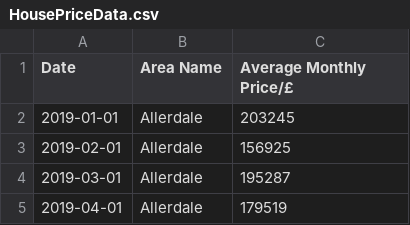
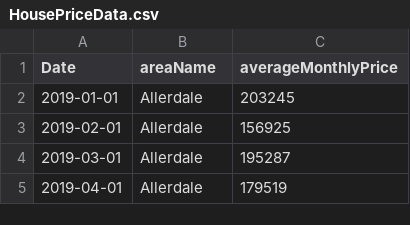
Before and after one commit to rosieneville/rosieneville.github.io, a CSV file: HousePriceData.csv, drawn as a sheet; only a part is shown; the diff names each change by its address in the sheet, - before the commit and + after, or states it on an @@ line.

Commit message:
Add files via upload

```diff
--- a/HousePriceData.csv
+++ b/HousePriceData.csv
-B1: Area Name
+B1: areaName
-C1: Average Monthly Price/£
+C1: averageMonthlyPrice
```
